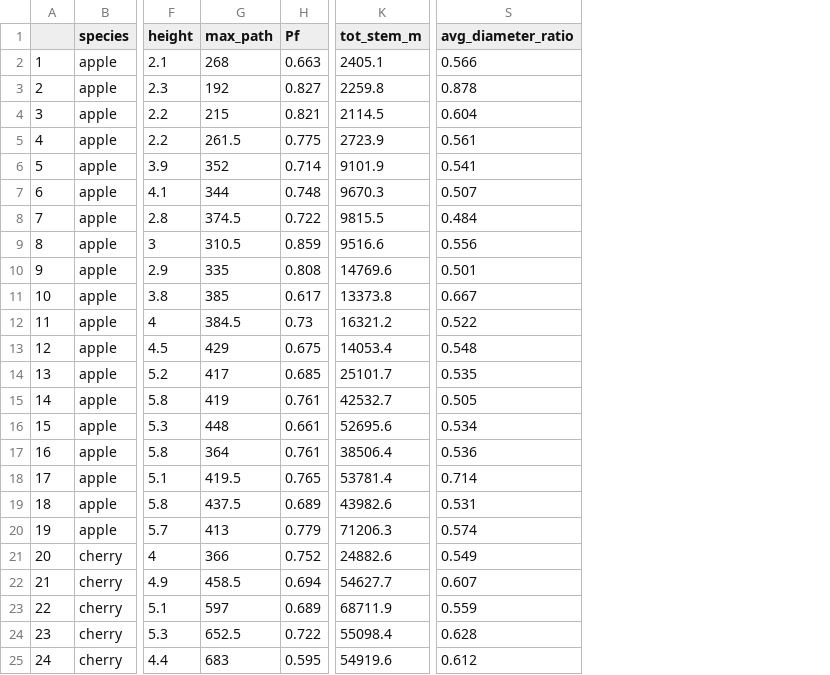
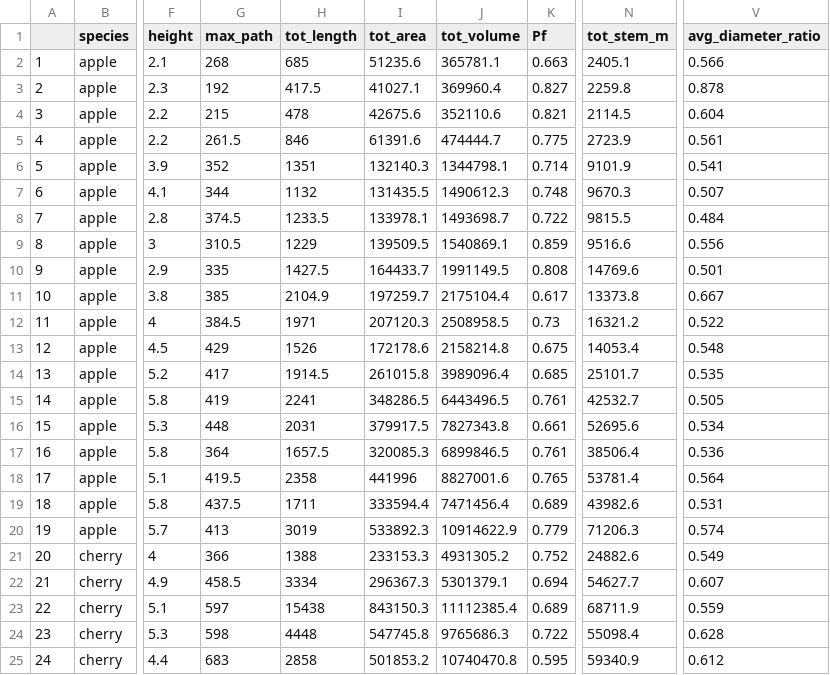
Before and after one commit to weecology/branch-arch, a CSV file: TreeSummary.csv, drawn as a sheet; only a part is shown, gaps mark what is left out; addresses are those after the commit; the diff names each change by its address in the sheet, - before the commit and + after, or states it on an @@ line.

Commit message:
add tot_ length, area, volum

```diff
--- a/TreeSummary.csv
+++ b/TreeSummary.csv
+column H (tot_length), rows 2-25: 685 | 417.5 | 478 | 846 | 1351 | 1132 | 1233.5 | 1229 | 1427.5 | 2104.9 | 1971 | 1526 | 1914.5 | 2241 | 2031 | 1657.5 | 2358 | 1711 | 3019 | 1388 | 3334 | 15438 | 4448 | 2858
+column I (tot_area), rows 2-25: 51235.6 | 41027.1 | 42675.6 | 61391.6 | 132140.3 | 131435.5 | 133978.1 | 139509.5 | 164433.7 | 197259.7 | 207120.3 | 172178.6 | 261015.8 | 348286.5 | 379917.5 | 320085.3 | 441996 | 333594.4 | 533892.3 | 233153.3 | 296367.3 | 843150.3 | 547745.8 | 501853.2
+column J (tot_volume), rows 2-25: 365781.1 | 369960.4 | 352110.6 | 474444.7 | 1344798.1 | 1490612.3 | 1493698.7 | 1540869.1 | 1991149.5 | 2175104.4 | 2508958.5 | 2158214.8 | 3989096.4 | 6443496.5 | 7827343.8 | 6899846.5 | 8827001.6 | 7471456.4 | 10914622.9 | 4931305.2 | 5301379.1 | 11112385.4 | 9765686.3 | 10740470.8
-V18 (avg_diameter_ratio): 0.714
+V18 (avg_diameter_ratio): 0.564
-G24 (max_path): 652.5
+G24 (max_path): 598
-N25 (tot_stem_m): 54919.6
+N25 (tot_stem_m): 59340.9
```
Also changed, not shown: 1 other file.
